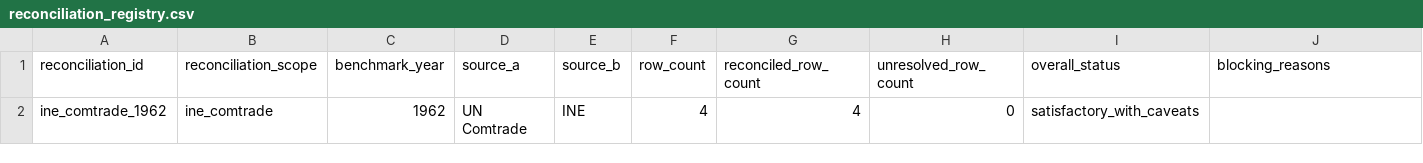
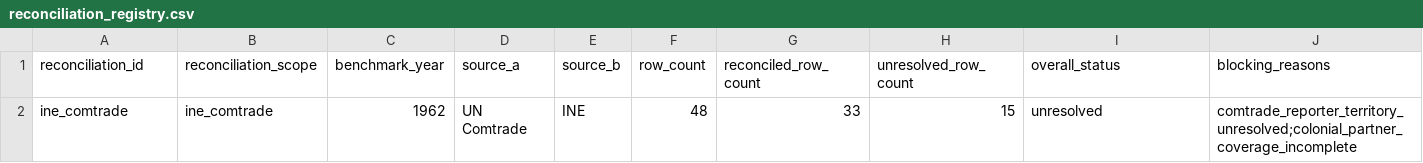
Before and after one commit to DiogoRibeiro7/portugal-external-growth-1960-1973, a CSV file: results/diagnostics/reconciliation/reconciliation_registry.csv, drawn as a sheet; only a part is shown; removed rows and columns are numbered as before the commit, all else as after; rows hold the shown columns only; the diff names each change by its address in the sheet, - before the commit and + after, or states it on an @@ line.

```diff
--- a/results/diagnostics/reconciliation/reconciliation_registry.csv
+++ b/results/diagnostics/reconciliation/reconciliation_registry.csv
-row 2: ine_comtrade_1962 | ine_comtrade | 1962 | UN Comtrade | INE | 4 | 4 | 0 | satisfactory_with_caveats
+row 2: ine_comtrade | ine_comtrade | 1962 | UN Comtrade | INE | 48 | 33 | 15 | unresolved | comtrade_reporter_territory_unresolved;colonial_partner_coverage_incomplete
```
Also changed, not shown: data/processed/live/validated_annual_aggregate_external_orientation.csv, results/live/annual_aggregate_external_orientation_status.csv, 29 other files.
